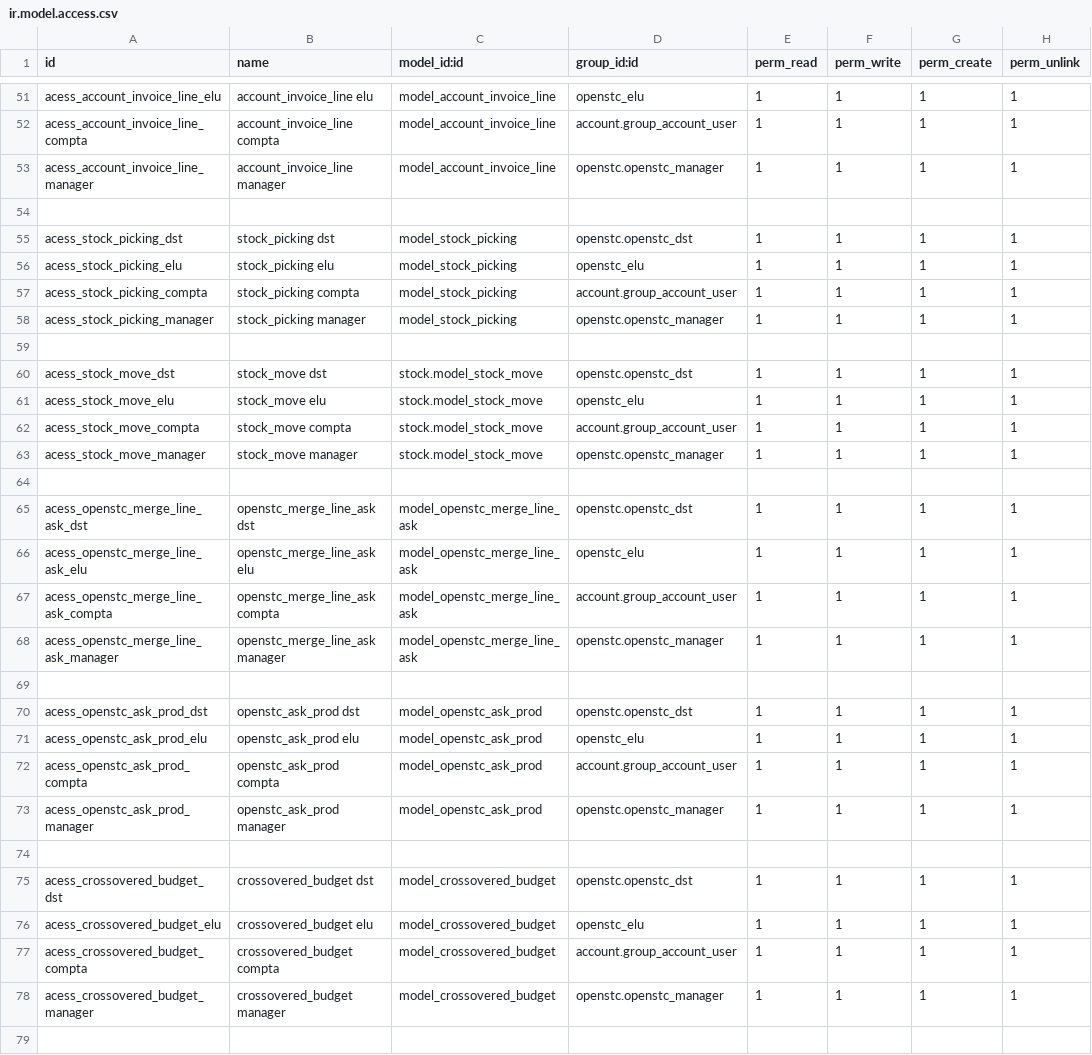
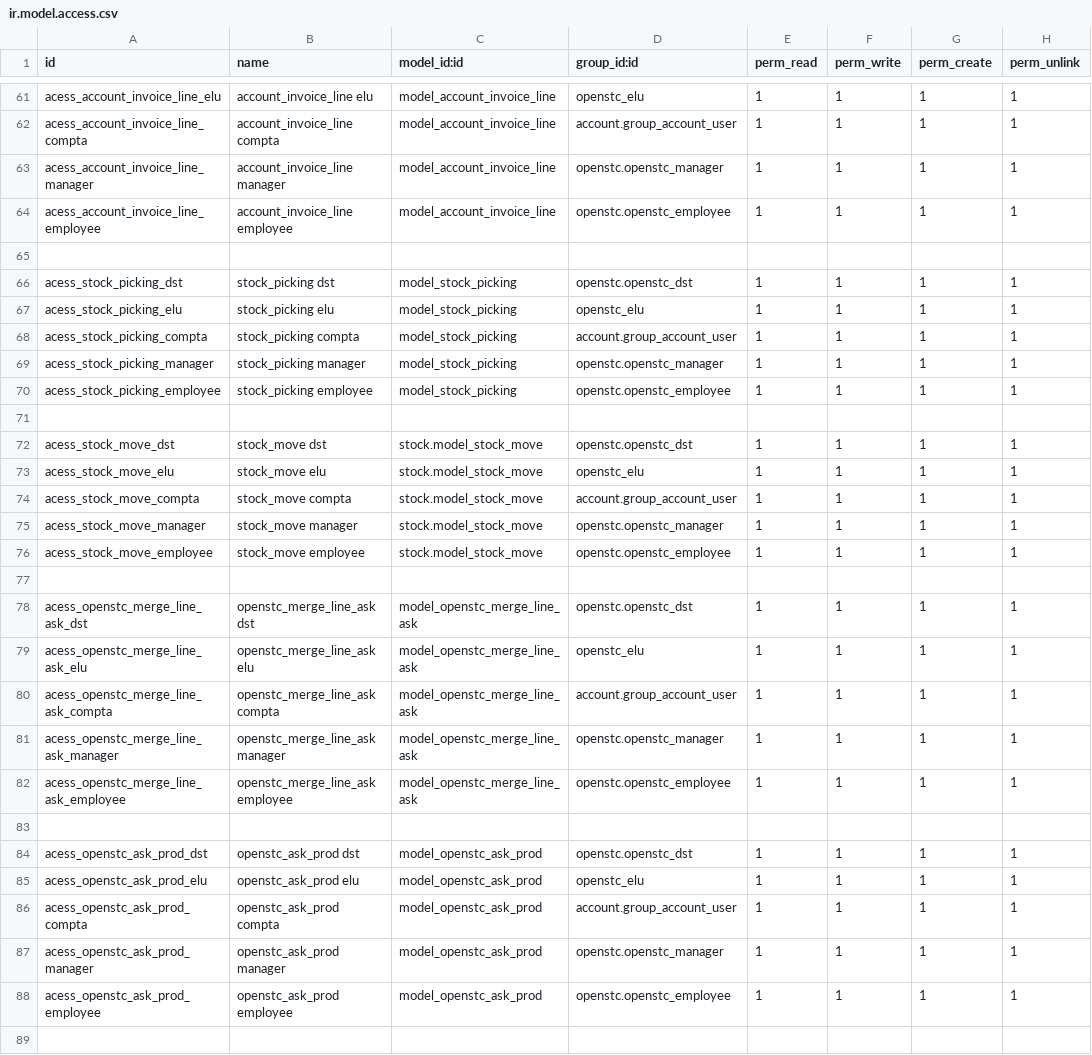
Before and after one commit to OpenSTC-Eleger/stc-achats, a CSV file: security/ir.model.access.csv, drawn as a sheet; only a part is shown, gaps mark what is left out; the shorter side is filled out with more unchanged rows; the diff covers the shown part only; the diff names each change by its address in the sheet, - before the commit and + after, or states it on an @@ line.

Commit message:
bugfix, added group employee to rule access (avoiding error access with agent or non manager usres)

```diff
--- a/security/ir.model.access.csv
+++ b/security/ir.model.access.csv
+row 64: acess_account_invoice_line_employee | account_invoice_line employee | model_account_invoice_line | openstc.openstc_employee | 1 | 1 | 1 | 1
+row 70: acess_stock_picking_employee | stock_picking employee | model_stock_picking | openstc.openstc_employee | 1 | 1 | 1 | 1
+row 76: acess_stock_move_employee | stock_move employee | stock.model_stock_move | openstc.openstc_employee | 1 | 1 | 1 | 1
+row 82: acess_openstc_merge_line_ask_employee | openstc_merge_line_ask employee | model_openstc_merge_line_ask | openstc.openstc_employee | 1 | 1 | 1 | 1
+row 88: acess_openstc_ask_prod_employee | openstc_ask_prod employee | model_openstc_ask_prod | openstc.openstc_employee | 1 | 1 | 1 | 1
```
Also changed, not shown: 15 added rows elsewhere in this file, 1 other file.
